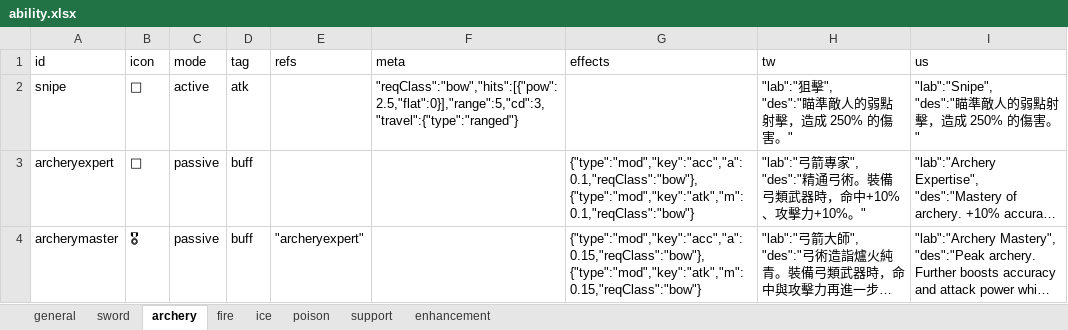
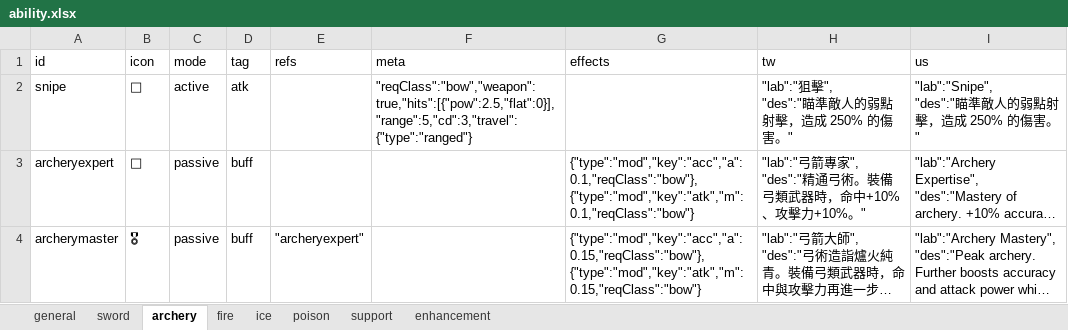
Before and after one commit to bwm0822/game_02, an Excel workbook: xls/ability.xlsx, sheet archery, drawn as a sheet; long unchanged cells end in …; values as stored, in another font and other column widths than the file's, no borders; the diff names each change by its address in the sheet, - before the commit and + after, or states it on an @@ line.

Commit message:
feat: 施法不觸發武器的 stage 效果(atk 命中修正、hit 附加效果)；技能 meta 新增 weapon 旗標，slash/dash/whirlwind/snipe 標為武器攻擊，普攻一律算武器攻擊

```diff
--- a/xls/ability.xlsx (sheet archery)
+++ b/xls/ability.xlsx (sheet archery)
-F2 (meta): "reqClass":"bow","hits":[{"pow":2.5,"flat":0}],"range":5,"cd":3,"travel":{"type":"ranged"}
+F2 (meta): "reqClass":"bow","weapon":true,"hits":[{"pow":2.5,"flat":0}],"range":5,"cd":3,"travel":{"type":"ranged"}
```
Also changed, not shown: sheet sword, 4 other files.
